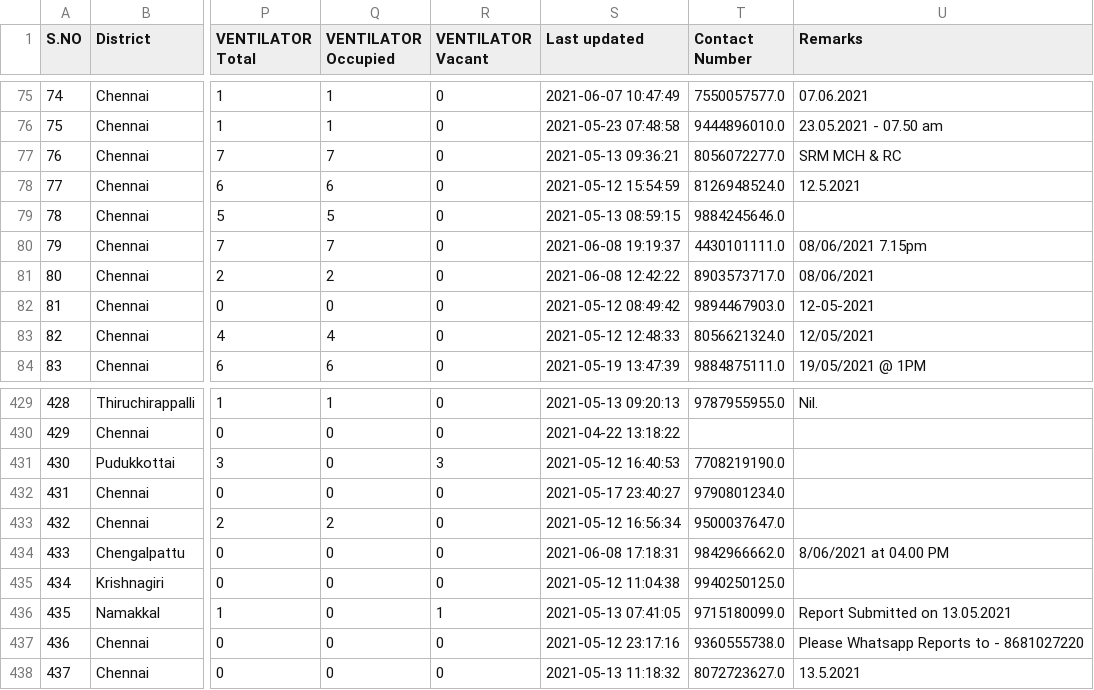
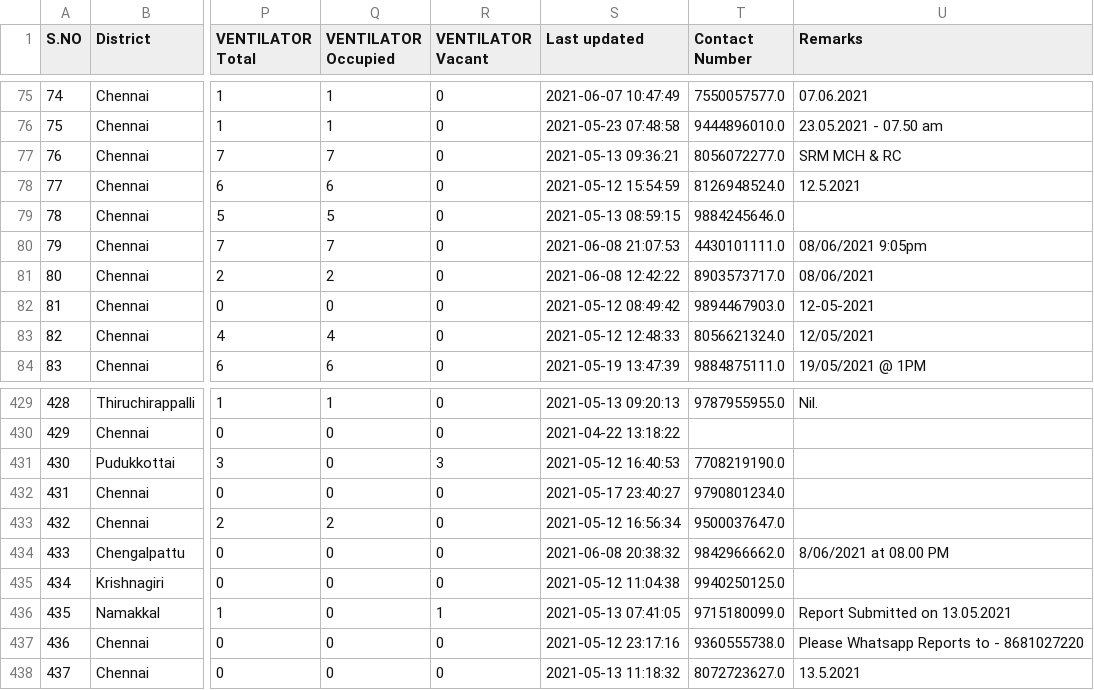
Before and after one commit to stopcoronatn/stopcoronatn.github.io, a CSV file: data/beds.csv, drawn as a sheet; only a part is shown, gaps mark what is left out; the diff names each change by its address in the sheet, - before the commit and + after, or states it on an @@ line.

```diff
--- a/data/beds.csv
+++ b/data/beds.csv
-S80 (Last updated): 2021-06-08 19:19:37
+S80 (Last updated): 2021-06-08 21:07:53
-U80 (Remarks): 08/06/2021 7.15pm
+U80 (Remarks): 08/06/2021 9:05pm
-S434 (Last updated): 2021-06-08 17:18:31
+S434 (Last updated): 2021-06-08 20:38:32
-U434 (Remarks): 8/06/2021 at 04.00 PM
+U434 (Remarks): 8/06/2021 at 08.00 PM
```
